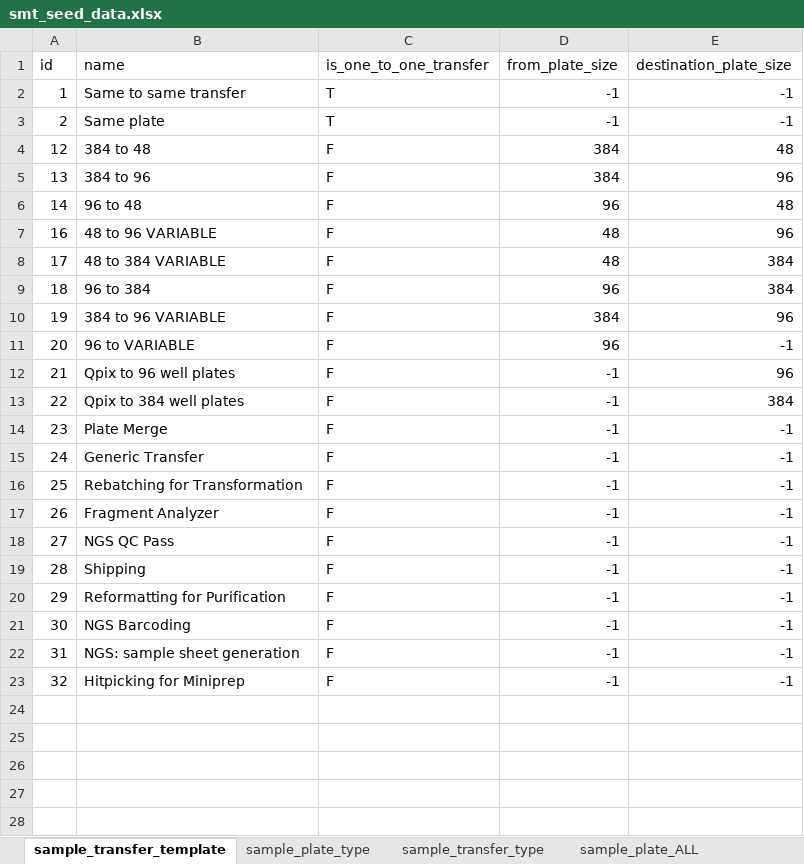
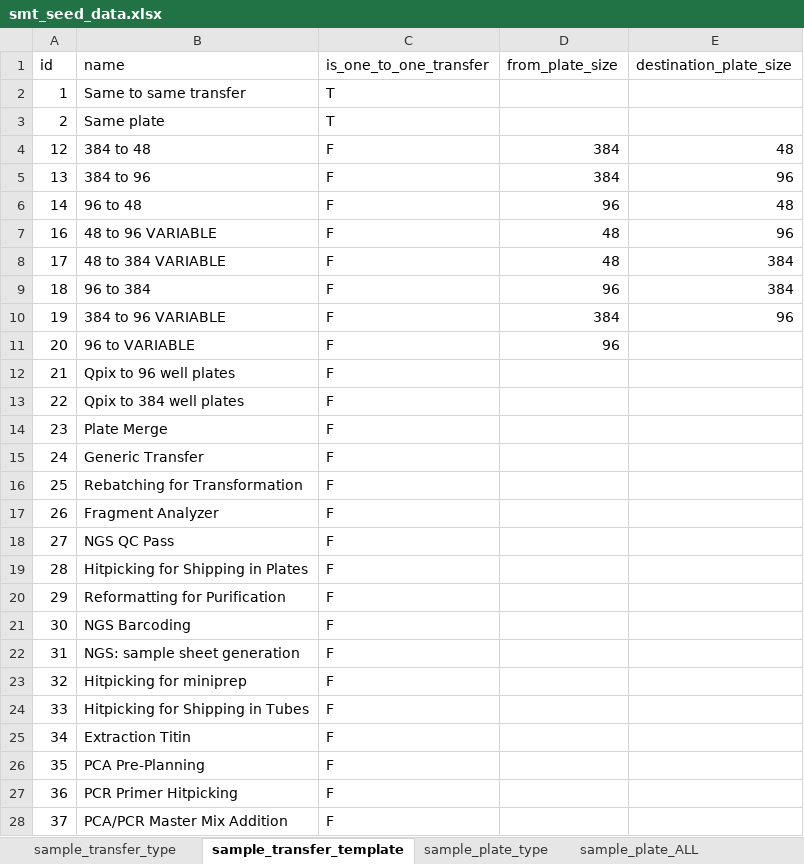
Before and after one commit to twist-jenkins/Sample_Tracker, an Excel workbook: app/seed_data/smt_seed_data.xlsx, sheet sample_transfer_template, drawn as a sheet; values as stored, in another font and other column widths than the file's, no borders; the diff names each change by its address in the sheet, - before the commit and + after, or states it on an @@ line.

```diff
--- a/app/seed_data/smt_seed_data.xlsx (sheet sample_transfer_template)
+++ b/app/seed_data/smt_seed_data.xlsx (sheet sample_transfer_template)
@@ sheet tab order changed: sample_transfer_type | sample_transfer_template | sample_plate_type | sample_plate_ALL @@
-D2:D3 (from_plate_size): -1
+D2:D3 (from_plate_size): (empty)
-E2:E3 (destination_plate_size): -1
+E2:E3 (destination_plate_size): (empty)
-E11 (destination_plate_size): -1
+E11 (destination_plate_size): (empty)
-D12:D23 (from_plate_size): -1
+D12:D23 (from_plate_size): (empty)
-E12 (destination_plate_size): 96
+E12 (destination_plate_size): (empty)
-E13 (destination_plate_size): 384
+E13 (destination_plate_size): (empty)
-E14:E23 (destination_plate_size): -1
+E14:E23 (destination_plate_size): (empty)
-B19 (name): Shipping
+B19 (name): Hitpicking for Shipping in Plates
-B23 (name): Hitpicking for Miniprep
+B23 (name): Hitpicking for miniprep
+row 24: 33 | Hitpicking for Shipping in Tubes | F
+row 25: 34 | Extraction Titin | F
+row 26: 35 | PCA Pre-Planning | F
+row 27: 36 | PCR Primer Hitpicking | F
+row 28: 37 | PCA/PCR Master Mix Addition | F
```
Also changed, not shown: sheet sample_transfer_type, sheet sample_plate, sheet barcode_sequence, other sheet tabs, 3 other files.
